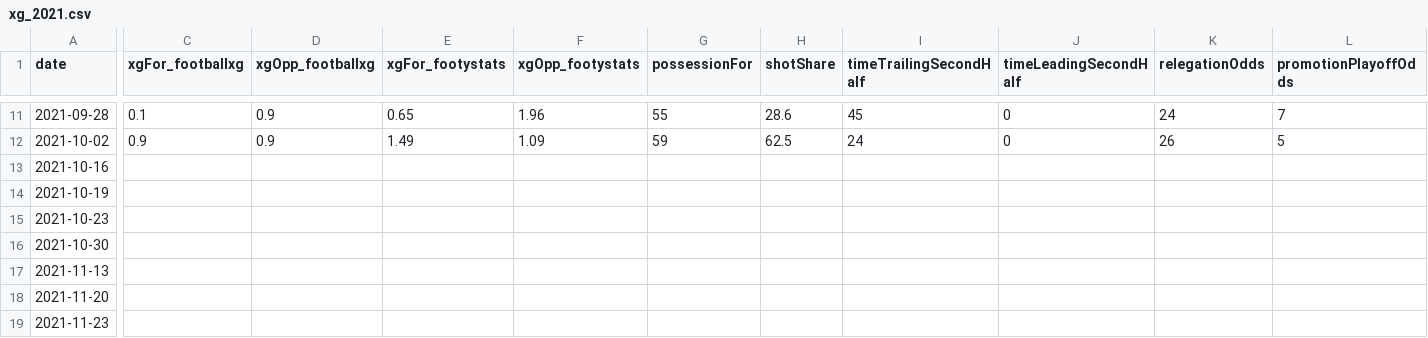
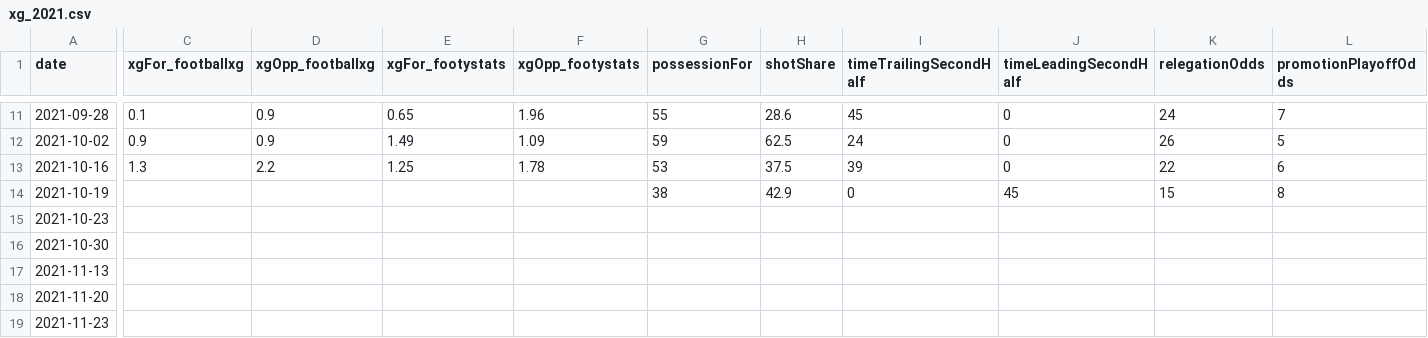
Before and after one commit to EMurray16/donsByTheNumbers, a CSV file: data/xg_2021.csv, drawn as a sheet; only a part is shown, gaps mark what is left out; the diff names each change by its address in the sheet, - before the commit and + after, or states it on an @@ line.

Commit message:
data update with Sheffield Wednesday and Lincoln City matches

```diff
--- a/data/xg_2021.csv
+++ b/data/xg_2021.csv
-C13 (xgFor_footballxg): (empty)
+C13 (xgFor_footballxg): 1.3
-D13 (xgOpp_footballxg): (empty)
+D13 (xgOpp_footballxg): 2.2
-E13 (xgFor_footystats): (empty)
+E13 (xgFor_footystats): 1.25
-F13 (xgOpp_footystats): (empty)
+F13 (xgOpp_footystats): 1.78
-G13 (possessionFor): (empty)
+G13 (possessionFor): 53
-H13 (shotShare): (empty)
+H13 (shotShare): 37.5
-I13 (timeTrailingSecondHalf): (empty)
+I13 (timeTrailingSecondHalf): 39
-J13 (timeLeadingSecondHalf): (empty)
+J13 (timeLeadingSecondHalf): 0
-K13 (relegationOdds): (empty)
+K13 (relegationOdds): 22
-L13 (promotionPlayoffOdds): (empty)
+L13 (promotionPlayoffOdds): 6
-G14 (possessionFor): (empty)
+G14 (possessionFor): 38
-H14 (shotShare): (empty)
+H14 (shotShare): 42.9
-I14 (timeTrailingSecondHalf): (empty)
+I14 (timeTrailingSecondHalf): 0
-J14 (timeLeadingSecondHalf): (empty)
+J14 (timeLeadingSecondHalf): 45
-K14 (relegationOdds): (empty)
+K14 (relegationOdds): 15
-L14 (promotionPlayoffOdds): (empty)
+L14 (promotionPlayoffOdds): 8
```
